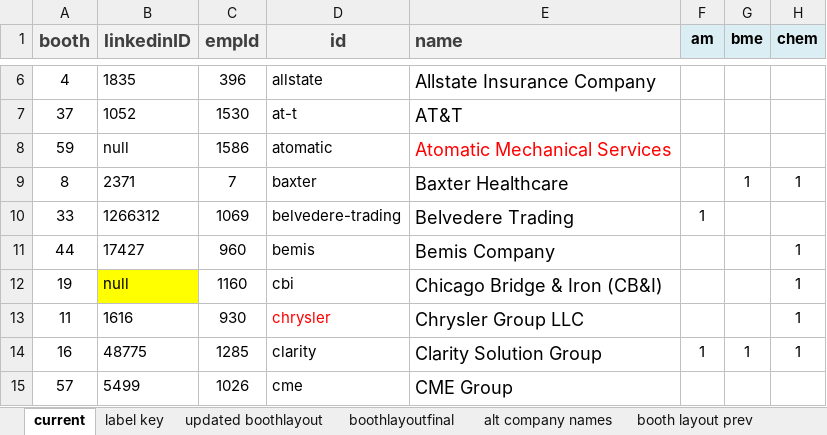
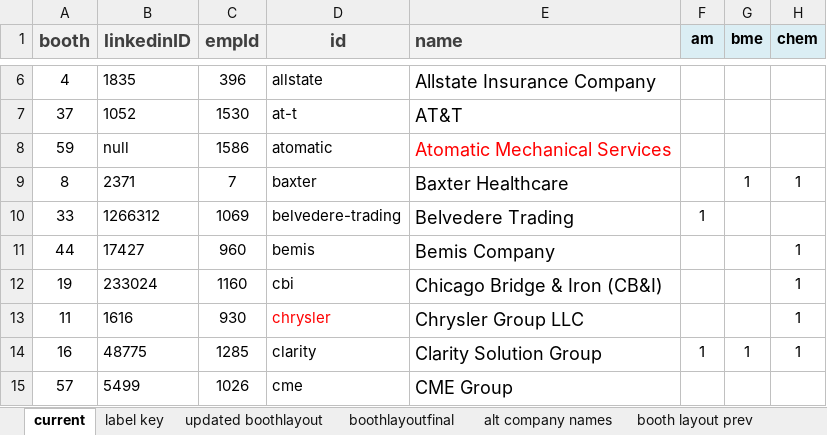
Before and after one commit to NUWiC/iday14, an Excel workbook: full-data-iday14.xlsx, sheet current, drawn as a sheet; only a part is shown, gaps mark what is left out; values as stored, in another font and other column widths than the file's, no borders; the diff names each change by its address in the sheet, - before the commit and + after, or states it on an @@ line.

Commit message:
updated company grid data js to match xls sheet

```diff
--- a/full-data-iday14.xlsx (sheet current)
+++ b/full-data-iday14.xlsx (sheet current)
-B12 (linkedinID): null
+B12 (linkedinID): 233024
-B12 fill: #FFFF00
+B12 fill: none
```
Also changed, not shown: 1 other file.
